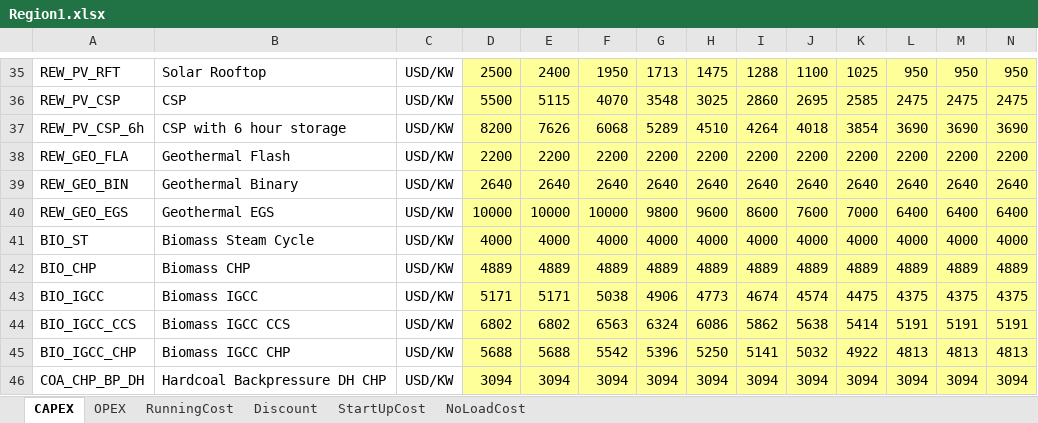
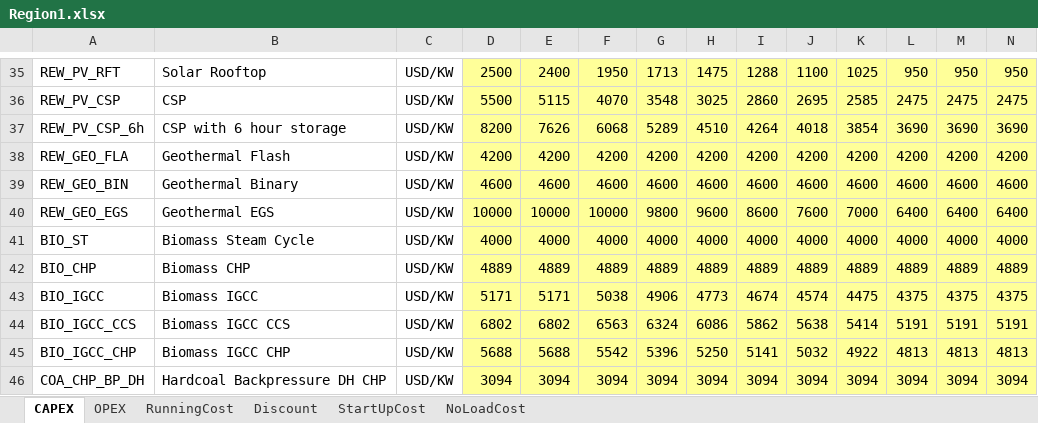
Before and after one commit to chengtachu/MUSE_PSM, an Excel workbook: Data/Assumption/Region_Cost/Region1.xlsx, sheet CAPEX, drawn as a sheet; only a part is shown, gaps mark what is left out; values as stored, in another font and other column widths than the file's, no borders; the diff names each change by its address in the sheet, - before the commit and + after, or states it on an @@ line.

```diff
--- a/Data/Assumption/Region_Cost/Region1.xlsx (sheet CAPEX)
+++ b/Data/Assumption/Region_Cost/Region1.xlsx (sheet CAPEX)
-D38: 2200
+D38: 4200
-E38: 2200
+E38: 4200
-F38: 2200
+F38: 4200
-G38: 2200
+G38: 4200
-H38: 2200
+H38: 4200
-I38: 2200
+I38: 4200
-J38: 2200
+J38: 4200
-K38: 2200
+K38: 4200
-L38: 2200
+L38: 4200
-M38: 2200
+M38: 4200
-N38: 2200
+N38: 4200
-D39: 2640
+D39: 4600
-E39: 2640
+E39: 4600
-F39: 2640
+F39: 4600
-G39: 2640
+G39: 4600
-H39: 2640
+H39: 4600
-I39: 2640
+I39: 4600
-J39: 2640
+J39: 4600
-K39: 2640
+K39: 4600
-L39: 2640
+L39: 4600
-M39: 2640
+M39: 4600
-N39: 2640
+N39: 4600
```
Also changed, not shown: Data/Assumption/Region_Tech/Region1.xlsx, Data/Input/Zone_DemandHeat/ZoneA1.xlsx, 10 other files.
